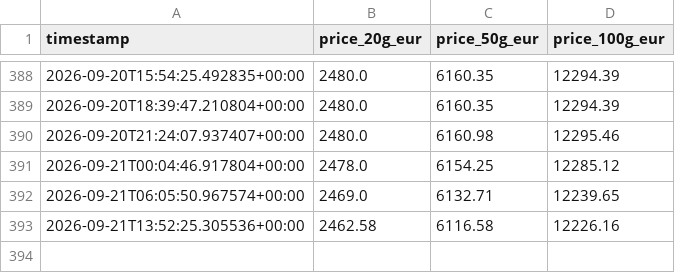
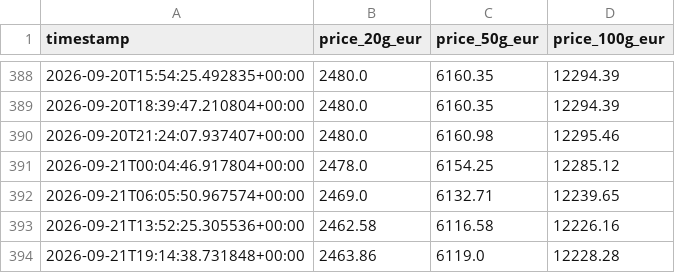
Before and after one commit to ShabazAfraj/gold-price-tracker, a CSV file: gold_prices.csv, drawn as a sheet; only a part is shown, gaps mark what is left out; the diff names each change by its address in the sheet, - before the commit and + after, or states it on an @@ line.

```diff
--- a/gold_prices.csv
+++ b/gold_prices.csv
+row 394: 2026-09-21T19:14:38.731848+00:00 | 2463.86 | 6119.0 | 12228.28
```
